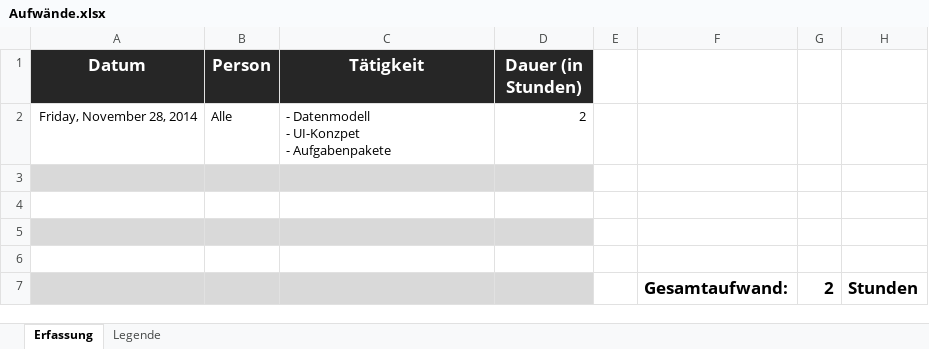
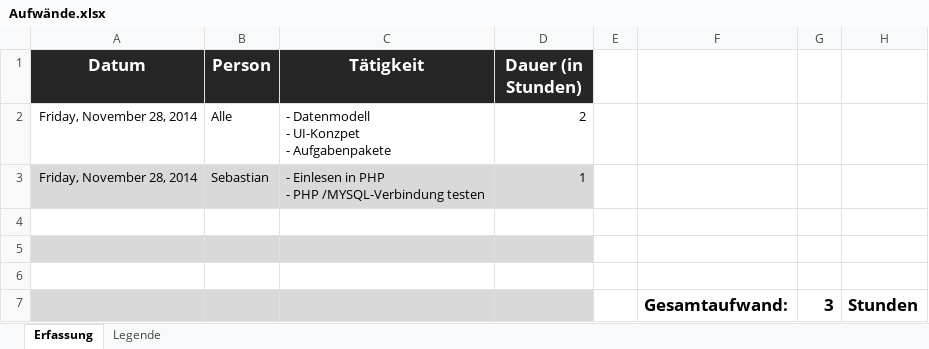
Before and after one commit to MrXXX92/EssentialBlog, an Excel workbook: Notizen/Aufwände.xlsx, sheet Erfassung, drawn as a sheet; values as stored, in another font and other column widths than the file's, no borders; removed rows and columns are numbered as before the commit, all else as after; ↵ is a line break in a cell; the diff names each change by its address in the sheet, - before the commit and + after, or states it on an @@ line.

Commit message:
Update der Aufwände mit geleisteten Stunden

```diff
--- a/Notizen/Aufwände.xlsx (sheet Erfassung)
+++ b/Notizen/Aufwände.xlsx (sheet Erfassung)
+row 3: Friday, November 28, 2014 | Sebastian | - Einlesen in PHP ↵ - PHP /MYSQL-Verbindung testen | 1
-A4:D4 fill: #D9D9D9
+A4:D4 fill: none
-A5:D5 fill: none
+A5:D5 fill: #D9D9D9
-A6:D6 fill: #D9D9D9
+A6:D6 fill: none
-row 6: (empty)
-G7: 2
+G7: 3
```
